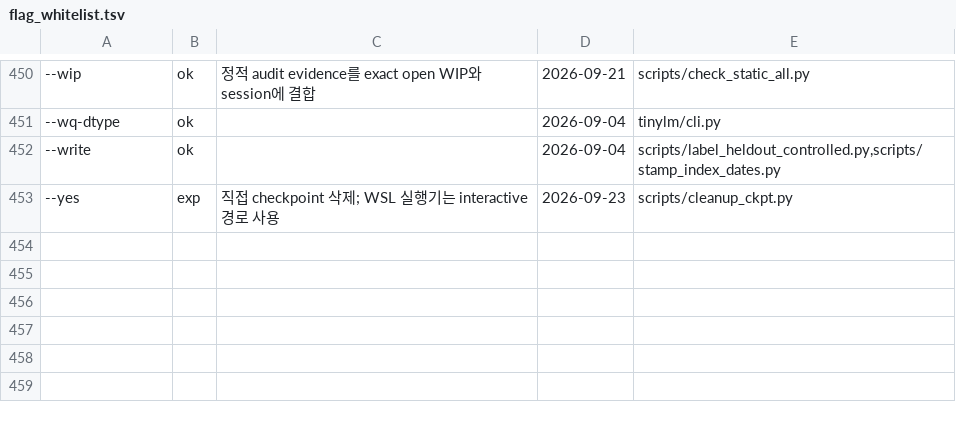
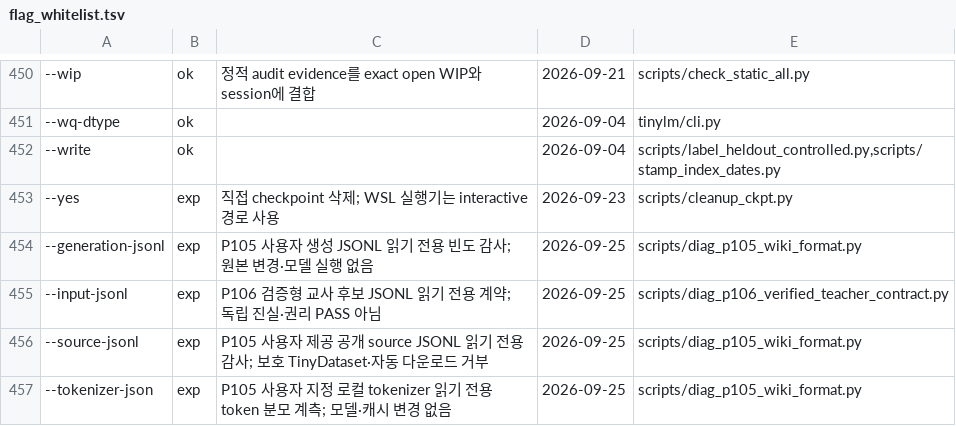
Before and after one commit to myplmy/TinyLM, a TSV file: scripts/flag_whitelist.tsv, drawn as a sheet; only a part is shown, gaps mark what is left out; the diff names each change by its address in the sheet, - before the commit and + after, or states it on an @@ line.

```diff
--- a/scripts/flag_whitelist.tsv
+++ b/scripts/flag_whitelist.tsv
+row 454: --generation-jsonl | exp | P105 사용자 생성 JSONL 읽기 전용 빈도 감사; 원본 변경·모델 실행 없음 | 2026-09-25 | scripts/diag_p105_wiki_format.py
+row 455: --input-jsonl | exp | P106 검증형 교사 후보 JSONL 읽기 전용 계약; 독립 진실·권리 PASS 아님 | 2026-09-25 | scripts/diag_p106_verified_teacher_contract.py
+row 456: --source-jsonl | exp | P105 사용자 제공 공개 source JSONL 읽기 전용 감사; 보호 TinyDataset·자동 다운로드 거부 | 2026-09-25 | scripts/diag_p105_wiki_format.py
+row 457: --tokenizer-json | exp | P105 사용자 지정 로컬 tokenizer 읽기 전용 token 분모 계측; 모델·캐시 변경 없음 | 2026-09-25 | scripts/diag_p105_wiki_format.py
```
Also changed, not shown: experiments.tsv, 35 other files.
